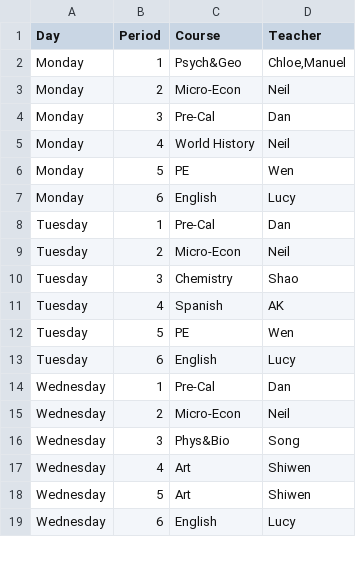
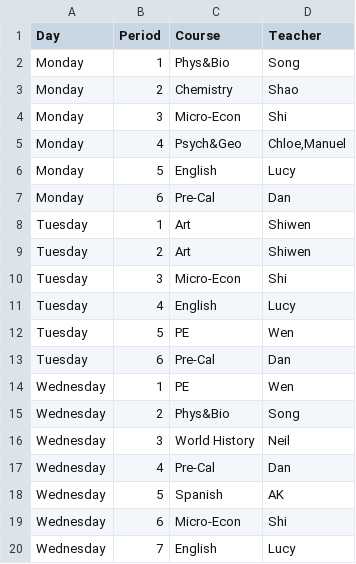
Before and after one commit to yorkgf/class-arrangement, a CSV file: output/10-B_schedule.csv, drawn as a sheet; only a part is shown; the diff covers the shown part only.

```diff
--- a/output/10-B_schedule.csv
+++ b/output/10-B_schedule.csv
@@ -1,19 +1,20 @@
 Day,Period,Course,Teacher
-Monday,1,Psych&Geo,"Chloe,Manuel"
-Monday,2,Micro-Econ,Neil
-Monday,3,Pre-Cal,Dan
-Monday,4,World History,Neil
-Monday,5,PE,Wen
-Monday,6,English,Lucy
-Tuesday,1,Pre-Cal,Dan
-Tuesday,2,Micro-Econ,Neil
-Tuesday,3,Chemistry,Shao
-Tuesday,4,Spanish,AK
+Monday,1,Phys&Bio,Song
+Monday,2,Chemistry,Shao
+Monday,3,Micro-Econ,Shi
+Monday,4,Psych&Geo,"Chloe,Manuel"
+Monday,5,English,Lucy
+Monday,6,Pre-Cal,Dan
+Tuesday,1,Art,Shiwen
+Tuesday,2,Art,Shiwen
+Tuesday,3,Micro-Econ,Shi
+Tuesday,4,English,Lucy
 Tuesday,5,PE,Wen
-Tuesday,6,English,Lucy
-Wednesday,1,Pre-Cal,Dan
-Wednesday,2,Micro-Econ,Neil
-Wednesday,3,Phys&Bio,Song
-Wednesday,4,Art,Shiwen
-Wednesday,5,Art,Shiwen
-Wednesday,6,English,Lucy
+Tuesday,6,Pre-Cal,Dan
+Wednesday,1,PE,Wen
+Wednesday,2,Phys&Bio,Song
+Wednesday,3,World History,Neil
+Wednesday,4,Pre-Cal,Dan
+Wednesday,5,Spanish,AK
+Wednesday,6,Micro-Econ,Shi
+Wednesday,7,English,Lucy
```
Also changed, not shown: 1 added row, 2 removed rows and 15 edited cells elsewhere in this file, output/10-A_schedule.csv, output/10-C_schedule.csv, 22 other files.
